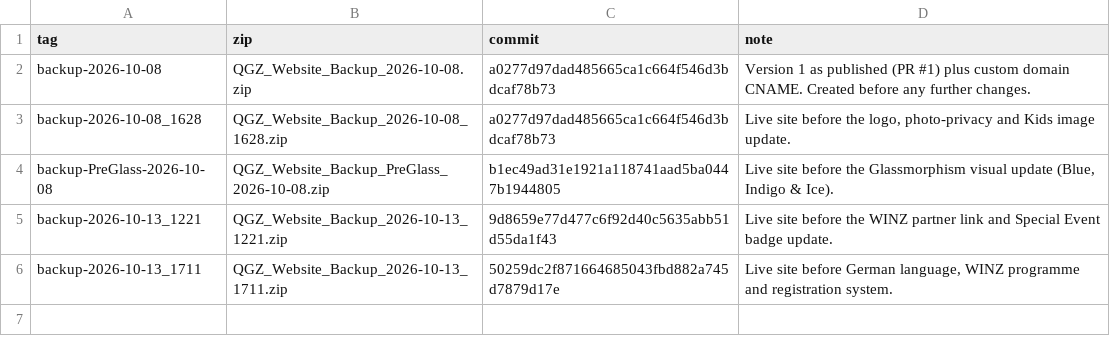
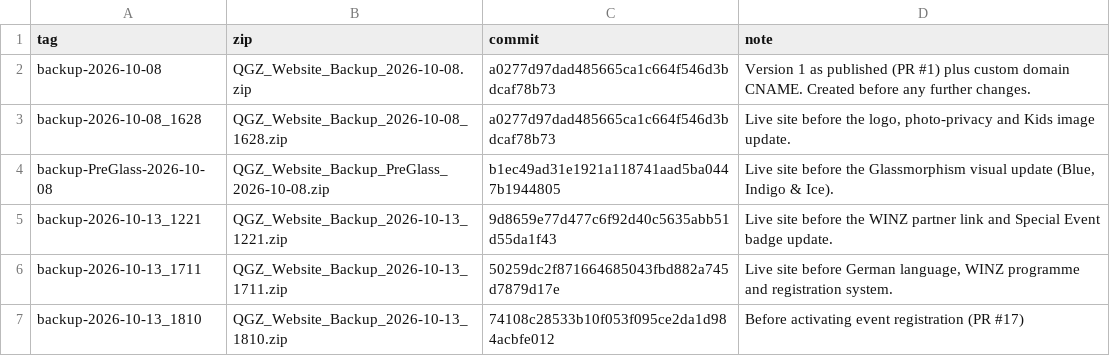
Before and after one commit to AdelPopon/queens-gambit-zurich, a TSV file: backups/manifest.tsv, drawn as a sheet.

```diff
--- a/backups/manifest.tsv
+++ b/backups/manifest.tsv
@@ -6 +6,2 @@ backup-2026-10-13_1221	QGZ_Website_Backup_2026-10-13_1221.zip	9d8659e77d477c6f92
 backup-2026-10-13_1711	QGZ_Website_Backup_2026-10-13_1711.zip	50259dc2f871664685043fbd882a745d7879d17e	Live site before German language, WINZ programme and registration system.
+backup-2026-10-13_1810	QGZ_Website_Backup_2026-10-13_1810.zip	74108c28533b10f053f095ce2da1d984acbfe012	Before activating event registration (PR #17)
```
Also changed, not shown: 3 other files.
